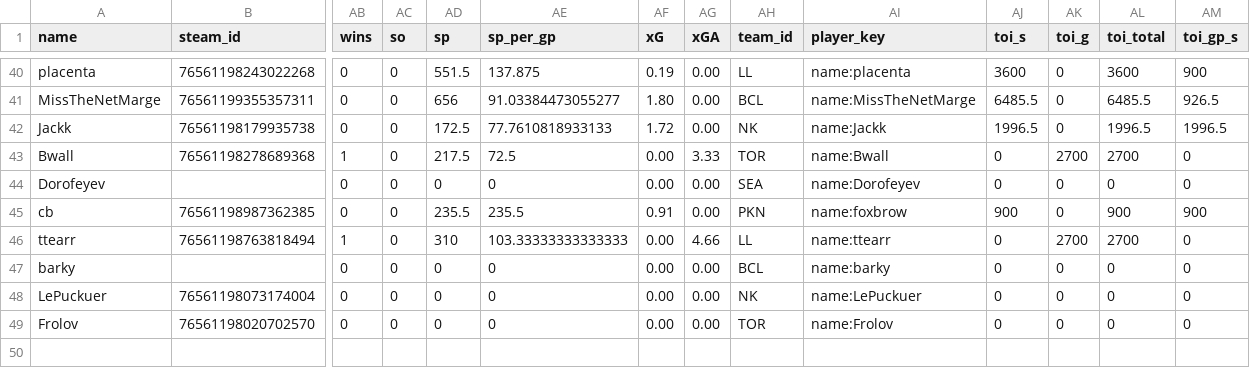
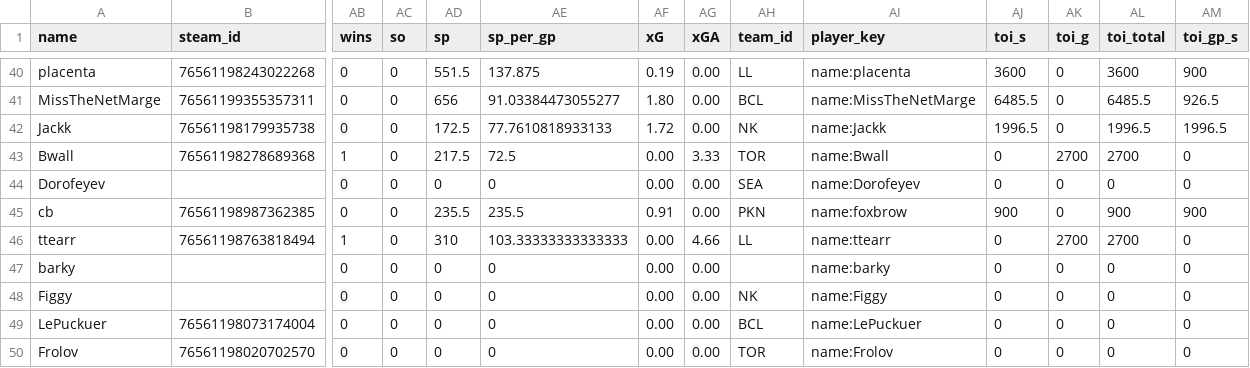
Before and after one commit to SundinWCPL/WCPL, a CSV file: data/S3/D1/players.csv, drawn as a sheet; only a part is shown, gaps mark what is left out; addresses are those after the commit; rows hold the shown columns only; the diff names each change by its address in the sheet, - before the commit and + after, or states it on an @@ line.

```diff
--- a/data/S3/D1/players.csv
+++ b/data/S3/D1/players.csv
-AH47 (team_id): BCL
+AH47 (team_id): (empty)
+row 48: Figgy |  | 0 | 0 | 0 | 0 | 0.00 | 0.00 | NK | name:Figgy | 0 | 0 | 0 | 0
-AH49 (team_id): NK
+AH49 (team_id): BCL
```
Also changed, not shown: data/S3/D2/boxscores.csv, data/S3/D2/players.csv, 6 other files.
